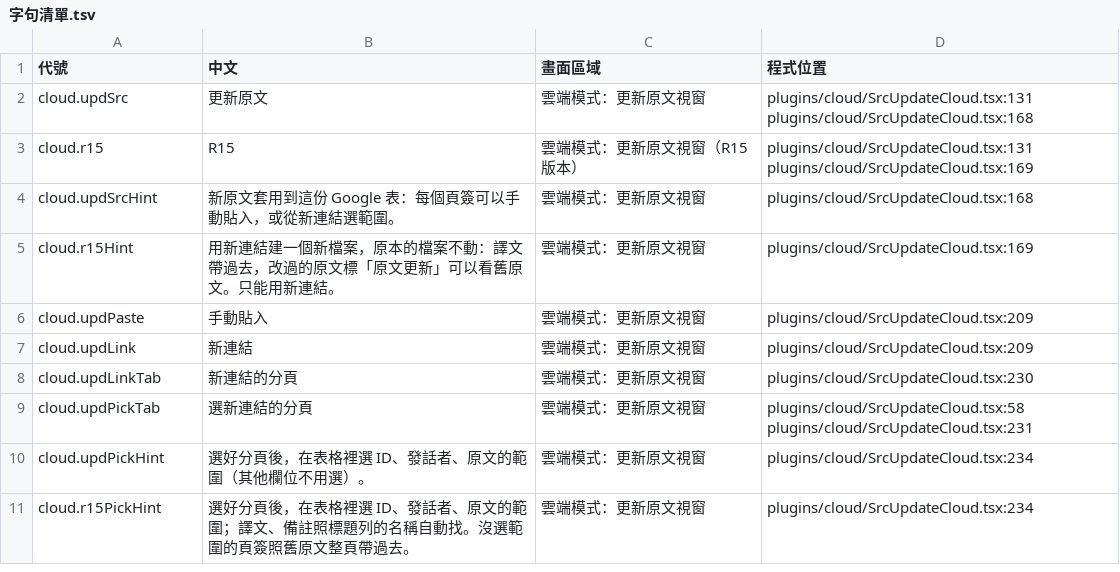
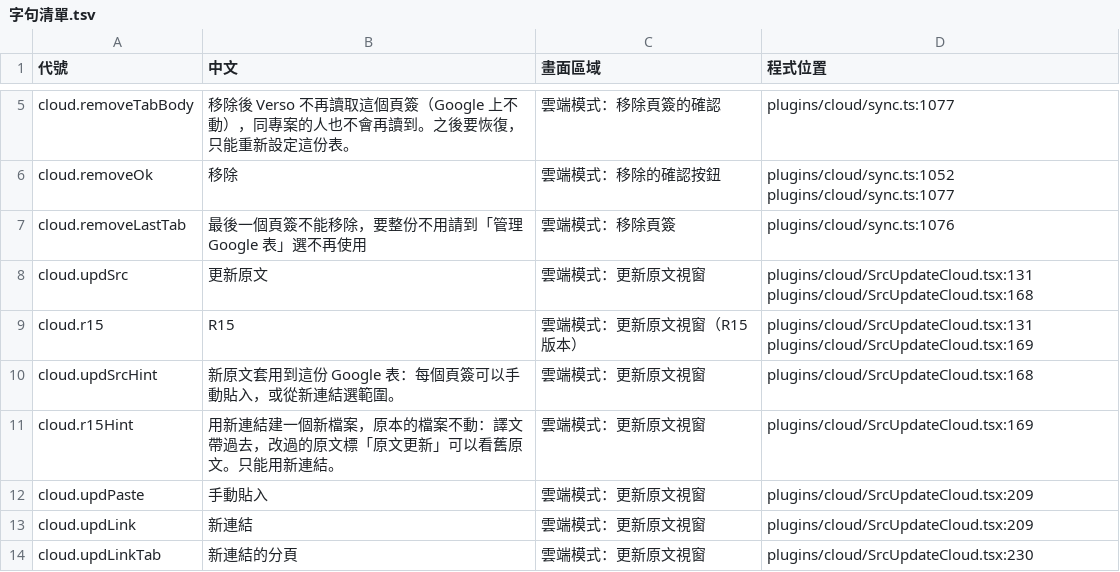
Before and after one commit to HolySheepp/Verso, a TSV file: i18n/字句清單.tsv, drawn as a sheet; only a part is shown, gaps mark what is left out; the shorter side is filled out with more unchanged rows; the diff covers the shown part only.

```diff
--- a/i18n/字句清單.tsv
+++ b/i18n/字句清單.tsv
@@ -2 +5,4 @@
+cloud.removeTabBody	移除後 Verso 不再讀取這個頁簽（Google 上不動），同專案的人也不會再讀到。之後要恢復，只能重新設定這份表。	雲端模式：移除頁簽的確認	plugins/cloud/sync.ts:1077
+cloud.removeOk	移除	雲端模式：移除的確認按鈕	plugins/cloud/sync.ts:1052 plugins/cloud/sync.ts:1077
+cloud.removeLastTab	最後一個頁簽不能移除，要整份不用請到「管理 Google 表」選不再使用	雲端模式：移除頁簽	plugins/cloud/sync.ts:1076
 cloud.updSrc	更新原文	雲端模式：更新原文視窗	plugins/cloud/SrcUpdateCloud.tsx:131 plugins/cloud/SrcUpdateCloud.tsx:168
```
Also changed, not shown: 3 added rows and 61 edited cells elsewhere in this file, 12 other files.
